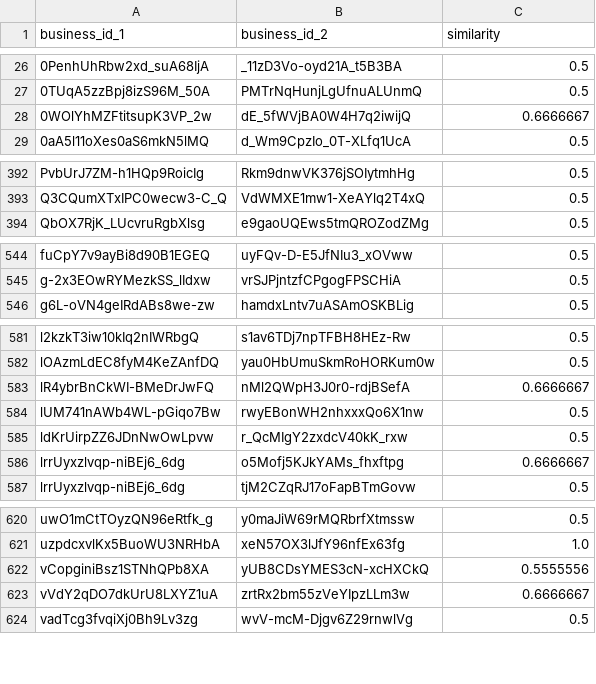
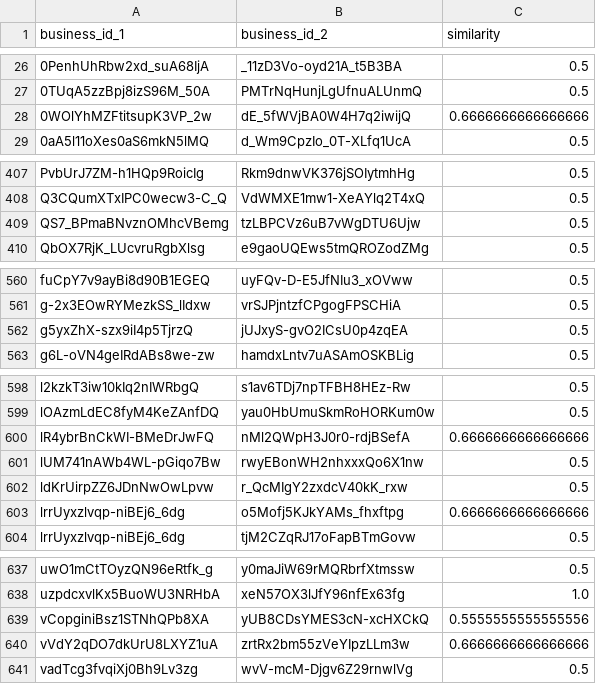
Before and after one commit to tristaaa/hw553, a CSV file: pure_jaccard_similarity.csv, drawn as a sheet; only a part is shown, gaps mark what is left out; the diff covers the shown part only.

```diff
--- a/pure_jaccard_similarity.csv
+++ b/pure_jaccard_similarity.csv
@@ -27,3 +27,3 @@ business_id_1, business_id_2, similarity
 0TUqA5zzBpj8izS96M_50A,PMTrNqHunjLgUfnuALUnmQ,0.5
-0WOlYhMZFtitsupK3VP_2w,dE_5fWVjBA0W4H7q2iwijQ,0.6666667
+0WOlYhMZFtitsupK3VP_2w,dE_5fWVjBA0W4H7q2iwijQ,0.6666666666666666
 0aA5l11oXes0aS6mkN5lMQ,d_Wm9CpzIo_0T-XLfq1UcA,0.5
@@ -393,2 +408,3 @@ PvbUrJ7ZM-h1HQp9RoicIg,Rkm9dnwVK376jSOIytmhHg,0.5
 Q3CQumXTxIPC0wecw3-C_Q,VdWMXE1mw1-XeAYlq2T4xQ,0.5
+QS7_BPmaBNvznOMhcVBemg,tzLBPCVz6uB7vWgDTU6Ujw,0.5
 QbOX7RjK_LUcvruRgbXlsg,e9gaoUQEws5tmQROZodZMg,0.5
@@ -545,2 +561,3 @@ fuCpY7v9ayBi8d90B1EGEQ,uyFQv-D-E5JfNIu3_xOVww,0.5
 g-2x3EOwRYMezkSS_lIdxw,vrSJPjntzfCPgogFPSCHiA,0.5
+g5yxZhX-szx9iI4p5TjrzQ,jUJxyS-gvO2ICsU0p4zqEA,0.5
 g6L-oVN4geIRdABs8we-zw,hamdxLntv7uASAmOSKBLig,0.5
@@ -582,6 +599,6 @@ l2kzkT3iw10kIq2nIWRbgQ,s1av6TDj7npTFBH8HEz-Rw,0.5
 lOAzmLdEC8fyM4KeZAnfDQ,yau0HbUmuSkmRoHORKum0w,0.5
-lR4ybrBnCkWI-BMeDrJwFQ,nMl2QWpH3J0r0-rdjBSefA,0.6666667
+lR4ybrBnCkWI-BMeDrJwFQ,nMl2QWpH3J0r0-rdjBSefA,0.6666666666666666
 lUM741nAWb4WL-pGiqo7Bw,rwyEBonWH2nhxxxQo6X1nw,0.5
 ldKrUirpZZ6JDnNwOwLpvw,r_QcMIgY2zxdcV40kK_rxw,0.5
-lrrUyxzlvqp-niBEj6_6dg,o5Mofj5KJkYAMs_fhxftpg,0.6666667
+lrrUyxzlvqp-niBEj6_6dg,o5Mofj5KJkYAMs_fhxftpg,0.6666666666666666
 lrrUyxzlvqp-niBEj6_6dg,tjM2CZqRJ17oFapBTmGovw,0.5
@@ -621,4 +638,4 @@ uwO1mCtTOyzQN96eRtfk_g,y0maJiW69rMQRbrfXtmssw,0.5
 uzpdcxvlKx5BuoWU3NRHbA,xeN57OX3lJfY96nfEx63fg,1.0
-vCopginiBsz1STNhQPb8XA,yUB8CDsYMES3cN-xcHXCkQ,0.5555556
-vVdY2qDO7dkUrU8LXYZ1uA,zrtRx2bm55zVeYIpzLLm3w,0.6666667
+vCopginiBsz1STNhQPb8XA,yUB8CDsYMES3cN-xcHXCkQ,0.5555555555555556
+vVdY2qDO7dkUrU8LXYZ1uA,zrtRx2bm55zVeYIpzLLm3w,0.6666666666666666
 vadTcg3fvqiXj0Bh9Lv3zg,wvV-mcM-Djgv6Z29rnwlVg,0.5
```
Also changed, not shown: 15 added rows and 11 edited cells elsewhere in this file.
